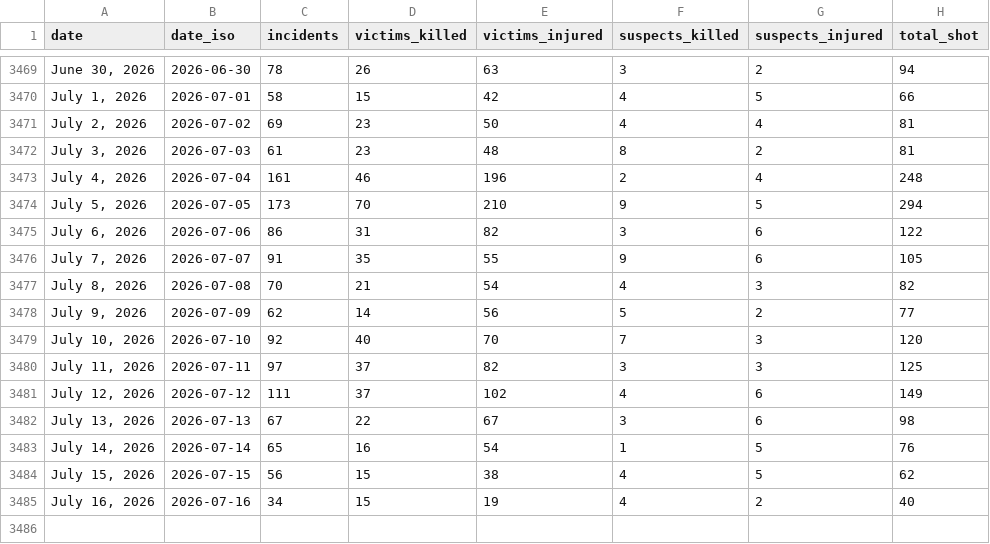
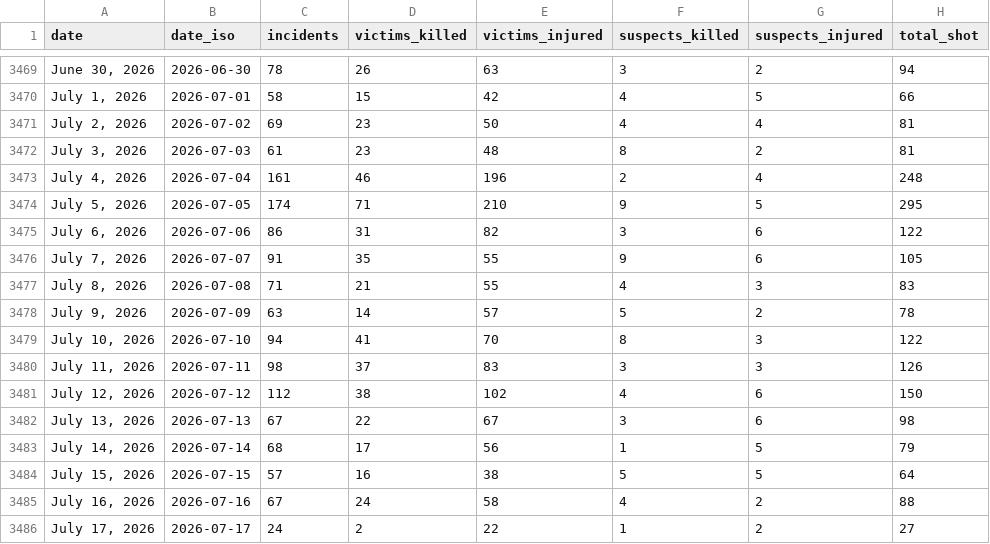
Before and after one commit to AH-Datalytics/gva-scraper, a CSV file: data/gva_daily_summary.csv, drawn as a sheet; only a part is shown, gaps mark what is left out; the diff covers the shown part only.

Commit message:
Daily update: +71 incidents (2026-07-18)

```diff
--- a/data/gva_daily_summary.csv
+++ b/data/gva_daily_summary.csv
@@ -3473,13 +3473,14 @@ date,date_iso,incidents,victims_killed,victims_injured,suspects_killed,suspects_
 "July 4, 2026",2026-07-04,161,46,196,2,4,248
-"July 5, 2026",2026-07-05,173,70,210,9,5,294
+"July 5, 2026",2026-07-05,174,71,210,9,5,295
 "July 6, 2026",2026-07-06,86,31,82,3,6,122
 "July 7, 2026",2026-07-07,91,35,55,9,6,105
-"July 8, 2026",2026-07-08,70,21,54,4,3,82
-"July 9, 2026",2026-07-09,62,14,56,5,2,77
-"July 10, 2026",2026-07-10,92,40,70,7,3,120
-"July 11, 2026",2026-07-11,97,37,82,3,3,125
-"July 12, 2026",2026-07-12,111,37,102,4,6,149
+"July 8, 2026",2026-07-08,71,21,55,4,3,83
+"July 9, 2026",2026-07-09,63,14,57,5,2,78
+"July 10, 2026",2026-07-10,94,41,70,8,3,122
+"July 11, 2026",2026-07-11,98,37,83,3,3,126
+"July 12, 2026",2026-07-12,112,38,102,4,6,150
 "July 13, 2026",2026-07-13,67,22,67,3,6,98
-"July 14, 2026",2026-07-14,65,16,54,1,5,76
-"July 15, 2026",2026-07-15,56,15,38,4,5,62
-"July 16, 2026",2026-07-16,34,15,19,4,2,40
+"July 14, 2026",2026-07-14,68,17,56,1,5,79
+"July 15, 2026",2026-07-15,57,16,38,5,5,64
+"July 16, 2026",2026-07-16,67,24,58,4,2,88
+"July 17, 2026",2026-07-17,24,2,22,1,2,27
```
Also changed, not shown: 9 edited cells elsewhere in this file, 1 other file.
